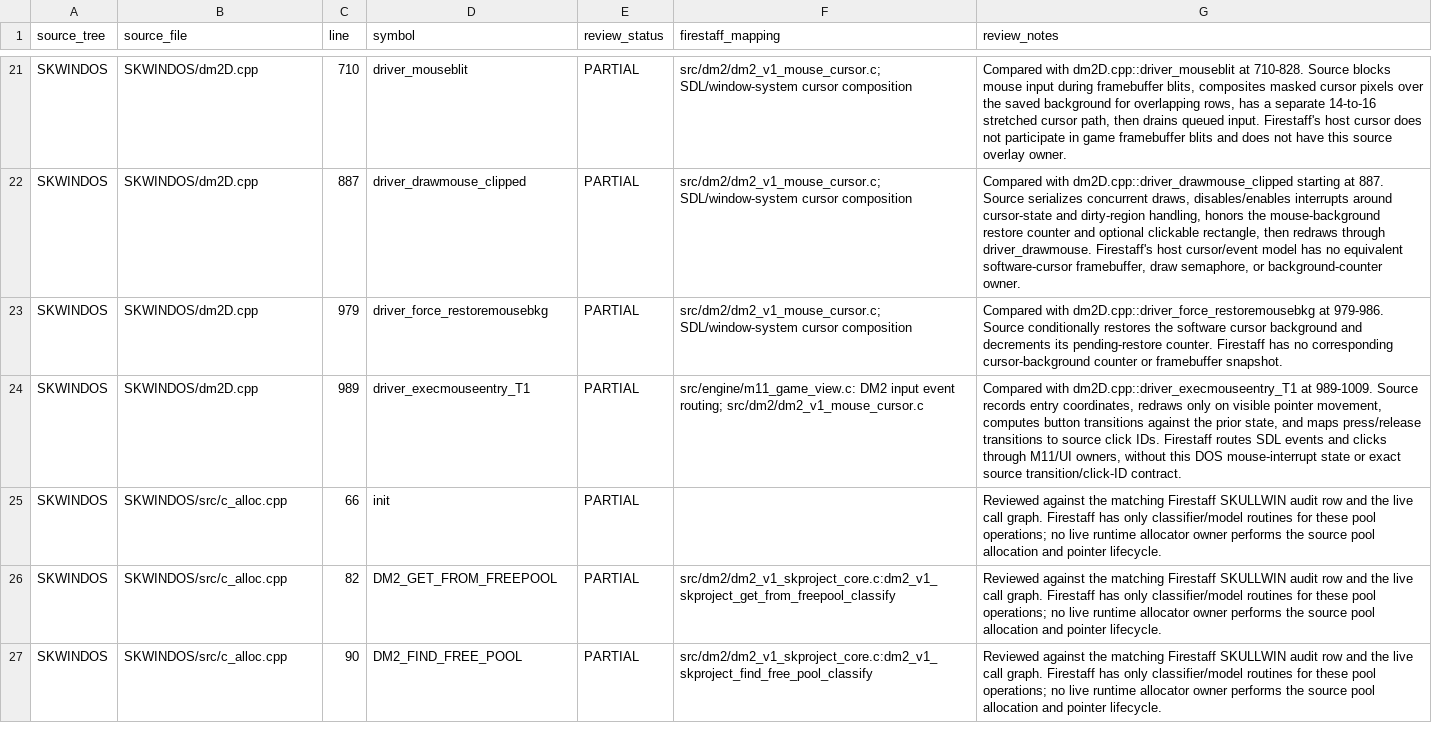
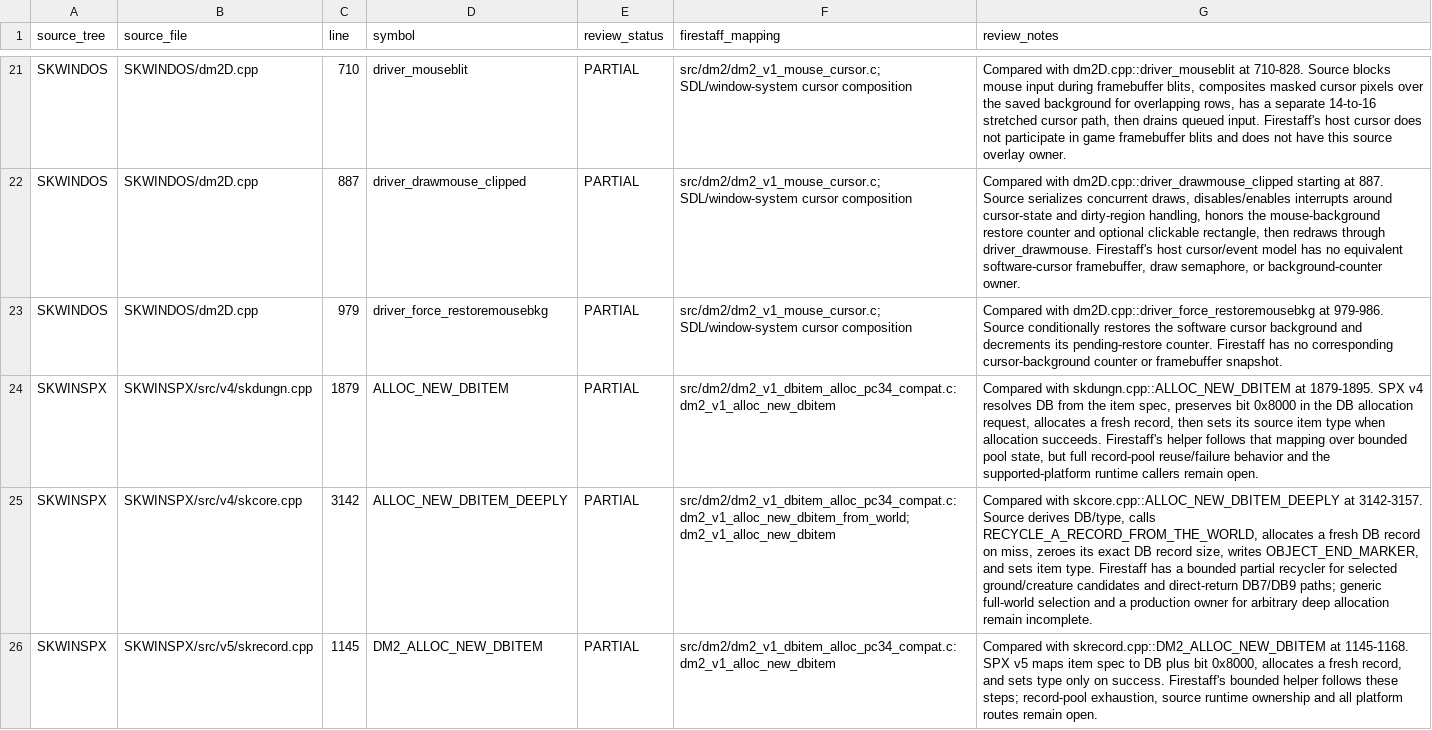
Before and after one commit to yeager/firestaff, a TSV file: docs/reference/audits/SKPROJECT_DM2_ACTIVE_SOURCE_REVIEW.tsv, drawn as a sheet; only a part is shown, gaps mark what is left out; the shorter side is filled out with more unchanged rows; the diff covers the shown part only; the diff names each change by its address in the sheet, - before the commit and + after, or states it on an @@ line.

Commit message:
docs(dm2): audit item record allocation variants

```diff
--- a/docs/reference/audits/SKPROJECT_DM2_ACTIVE_SOURCE_REVIEW.tsv
+++ b/docs/reference/audits/SKPROJECT_DM2_ACTIVE_SOURCE_REVIEW.tsv
+row 24: SKWINSPX | SKWINSPX/src/v4/skdungn.cpp | 1879 | ALLOC_NEW_DBITEM | PARTIAL | src/dm2/dm2_v1_dbitem_alloc_pc34_compat.c:dm2_v1_alloc_new_dbitem | Compared with skdungn.cpp::ALLOC_NEW_DBITEM at 1879-1895. SPX v4 resolves DB from the item spec, preserves bit 0x8000 in the DB allocation request, allocates a fresh record, then sets its source item type when allocation succeeds. Firestaff's helper follows that mapping over bounded pool state, but full record-pool reuse/failure behavior and the supported-platform runtime callers remain open.
+row 25: SKWINSPX | SKWINSPX/src/v4/skcore.cpp | 3142 | ALLOC_NEW_DBITEM_DEEPLY | PARTIAL | src/dm2/dm2_v1_dbitem_alloc_pc34_compat.c:dm2_v1_alloc_new_dbitem_from_world; dm2_v1_alloc_new_dbitem | Compared with skcore.cpp::ALLOC_NEW_DBITEM_DEEPLY at 3142-3157. Source derives DB/type, calls RECYCLE_A_RECORD_FROM_THE_WORLD, allocates a fresh DB record on miss, zeroes its exact DB record size, writes OBJECT_END_MARKER, and sets item type. Firestaff has a bounded partial recycler for selected ground/creature candidates and direct-return DB7/DB9 paths; generic full-world selection and a production owner for arbitrary deep allocation remain incomplete.
+row 26: SKWINSPX | SKWINSPX/src/v5/skrecord.cpp | 1145 | DM2_ALLOC_NEW_DBITEM | PARTIAL | src/dm2/dm2_v1_dbitem_alloc_pc34_compat.c:dm2_v1_alloc_new_dbitem | Compared with skrecord.cpp::DM2_ALLOC_NEW_DBITEM at 1145-1168. SPX v5 maps item spec to DB plus bit 0x8000, allocates a fresh record, and sets type only on success. Firestaff's bounded helper follows these steps; record-pool exhaustion, source runtime ownership and all platform routes remain open.
```
Also changed, not shown: 3 added rows elsewhere in this file, 2 other files.
